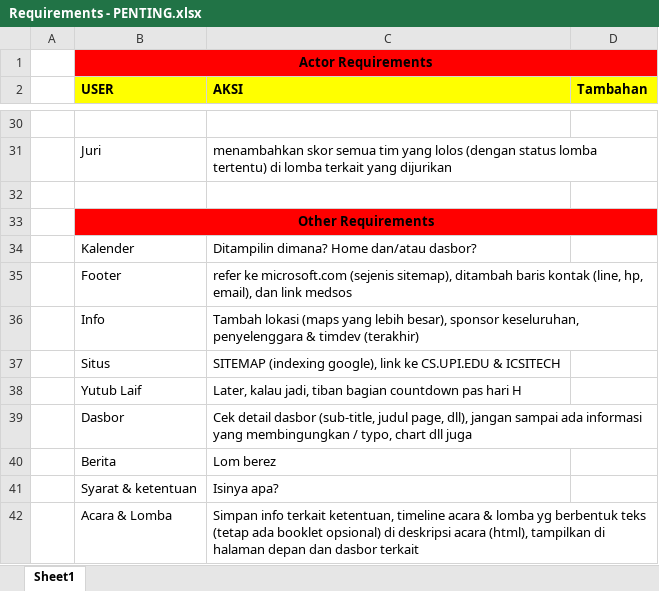
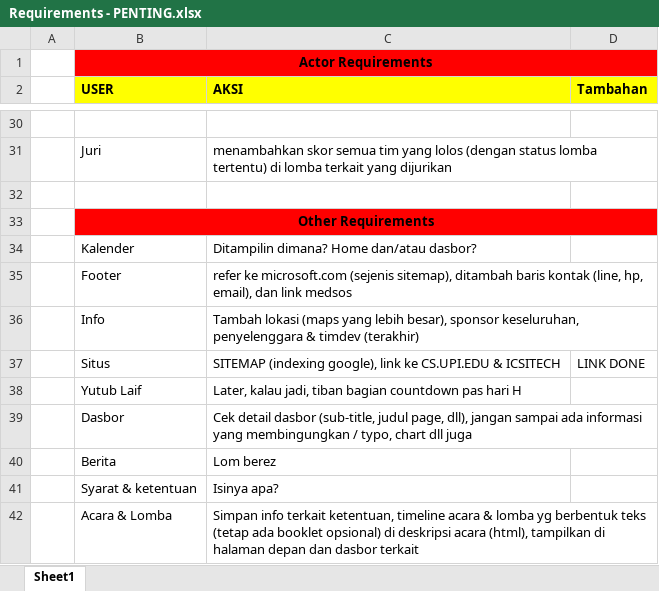
Before and after one commit to faisalsyfl/DINAMIK12, an Excel workbook: docs/System/Requirements - PENTING.xlsx, sheet Sheet1, drawn as a sheet; only a part is shown, gaps mark what is left out; values as stored, in another font and other column widths than the file's, no borders; the diff names each change by its address in the sheet, - before the commit and + after, or states it on an @@ line.

```diff
--- a/docs/System/Requirements - PENTING.xlsx (sheet Sheet1)
+++ b/docs/System/Requirements - PENTING.xlsx (sheet Sheet1)
-D37 (Tambahan): (empty)
+D37 (Tambahan): LINK DONE
```
Also changed, not shown: 2 other files.
